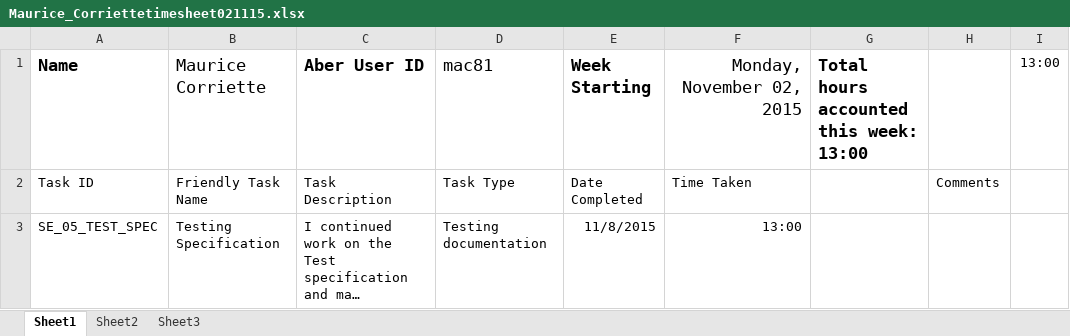
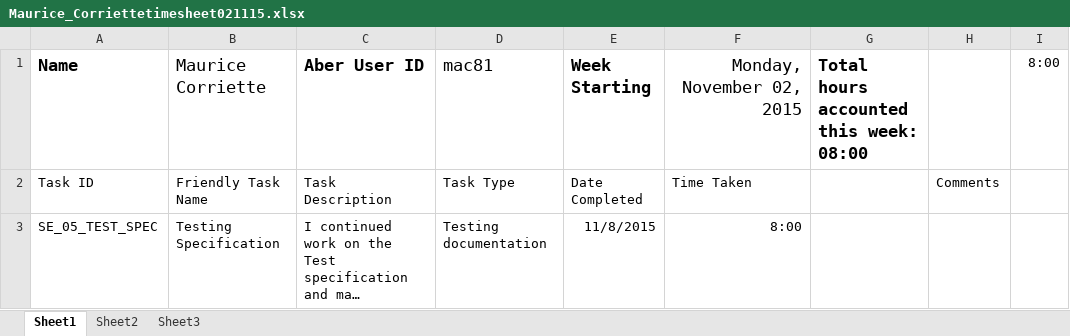
Before and after one commit to DavidFair/CS221_Group_05, an Excel workbook: man/completed sheets/2015-11-2/Maurice_Corriettetimesheet021115.xlsx, sheet Sheet1, drawn as a sheet; long unchanged cells end in …; values as stored, in another font and other column widths than the file's, no borders; the diff names each change by its address in the sheet, - before the commit and + after, or states it on an @@ line.

```diff
--- a/man/completed sheets/2015-11-2/Maurice_Corriettetimesheet021115.xlsx (sheet Sheet1)
+++ b/man/completed sheets/2015-11-2/Maurice_Corriettetimesheet021115.xlsx (sheet Sheet1)
-G1: Total hours accounted this week: 13:00
+G1: Total hours accounted this week: 08:00
-I1: 13:00
+I1: 8:00
-F3 (Monday, November 02, 2015): 13:00
+F3 (Monday, November 02, 2015): 8:00
```
Also changed, not shown: man/completed sheets/2015-10-26/Maurice_Corriettetimesheet261015.xlsx, man/group time management.xlsx, 14 other files.
